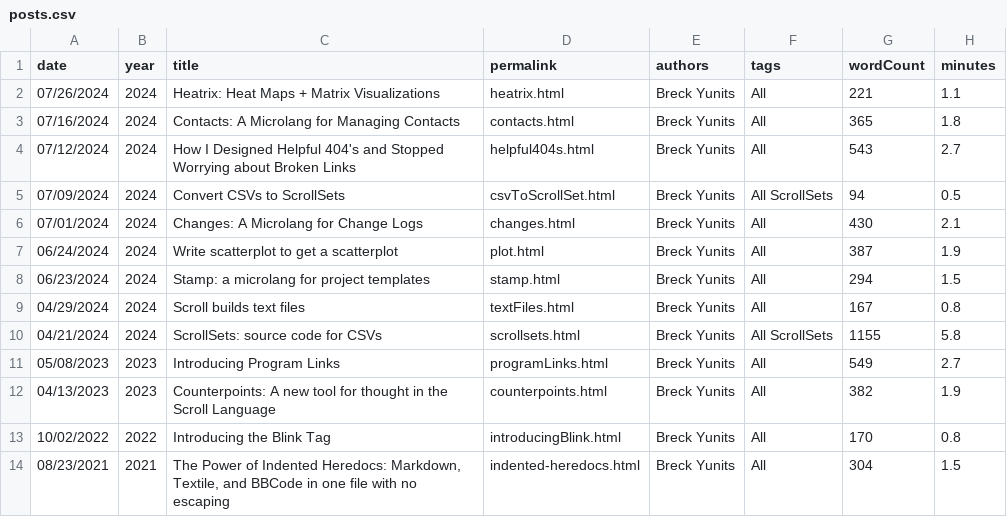
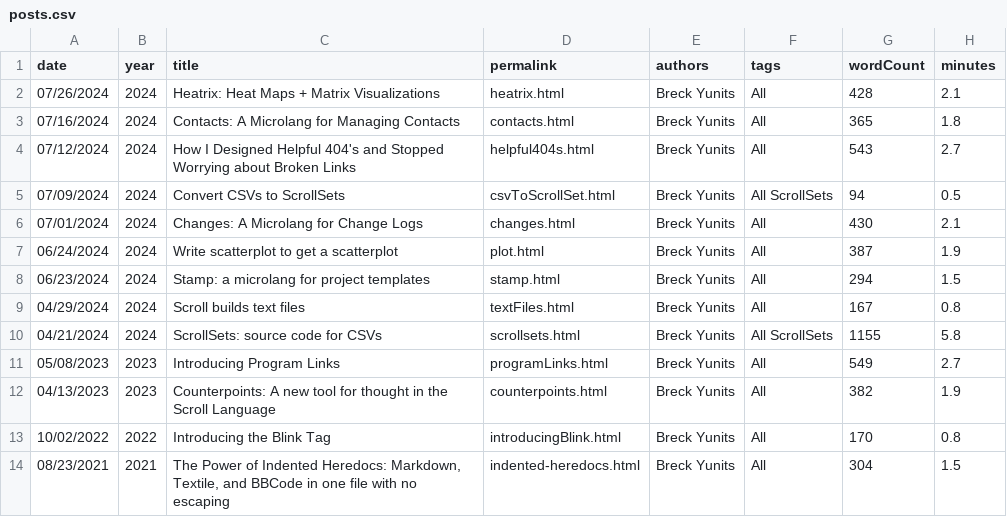
Before and after one commit to breck7/scroll, a CSV file: blog/posts.csv, drawn as a sheet.

```diff
--- a/blog/posts.csv
+++ b/blog/posts.csv
@@ -1,3 +1,3 @@
 date,year,title,permalink,authors,tags,wordCount,minutes
-07/26/2024,2024,Heatrix: Heat Maps + Matrix Visualizations,heatrix.html,Breck Yunits,All,221,1.1
+07/26/2024,2024,Heatrix: Heat Maps + Matrix Visualizations,heatrix.html,Breck Yunits,All,428,2.1
 07/16/2024,2024,Contacts: A Microlang for Managing Contacts,contacts.html,Breck Yunits,All,365,1.8
```
Also changed, not shown: 13 other files.
